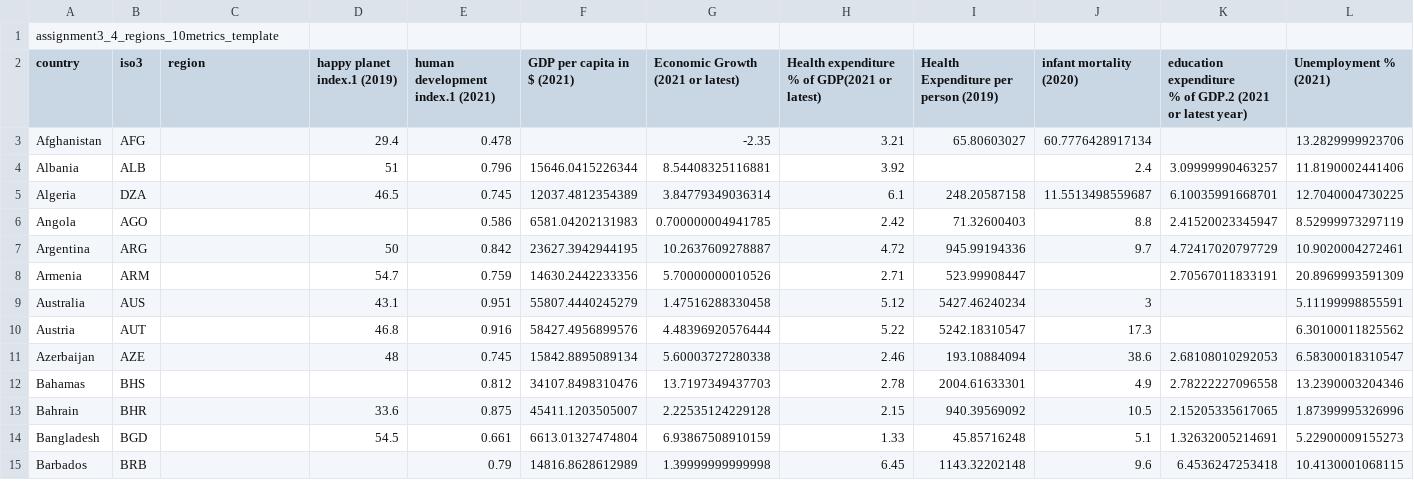
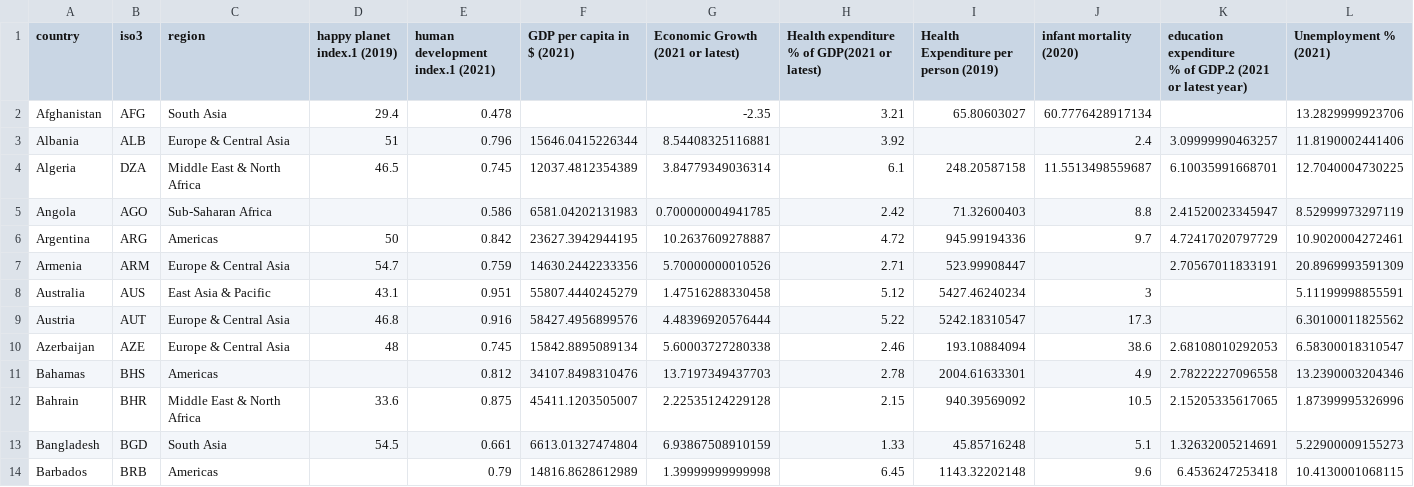
Before and after one commit to AaronGorbaty/cmsc471-assignment4, a CSV file: data/assignment3_4_regions_10metrics_template.csv, drawn as a sheet; only a part is shown; removed rows and columns are numbered as before the commit, all else as after; rows hold the shown columns only; the diff covers the shown part only; the diff names each change by its address in the sheet, - before the commit and + after, or states it on an @@ line.

```diff
--- a/data/assignment3_4_regions_10metrics_template.csv
+++ b/data/assignment3_4_regions_10metrics_template.csv
-row 1: assignment3_4_regions_10metrics_template
-C2 (region): (empty)
+C2 (region): South Asia
-C3 (region): (empty)
+C3 (region): Europe & Central Asia
-C4 (region): (empty)
+C4 (region): Middle East & North Africa
-C5 (region): (empty)
+C5 (region): Sub-Saharan Africa
-C6 (region): (empty)
+C6 (region): Americas
-C7 (region): (empty)
+C7 (region): Europe & Central Asia
-C8 (region): (empty)
+C8 (region): East Asia & Pacific
-C9:C10 (region): (empty)
+C9:C10 (region): Europe & Central Asia
-C11 (region): (empty)
+C11 (region): Americas
-C12 (region): (empty)
+C12 (region): Middle East & North Africa
-C13 (region): (empty)
+C13 (region): South Asia
-C14 (region): (empty)
+C14 (region): Americas
```
Also changed, not shown: 168 edited cells elsewhere in this file, 2 other files.
